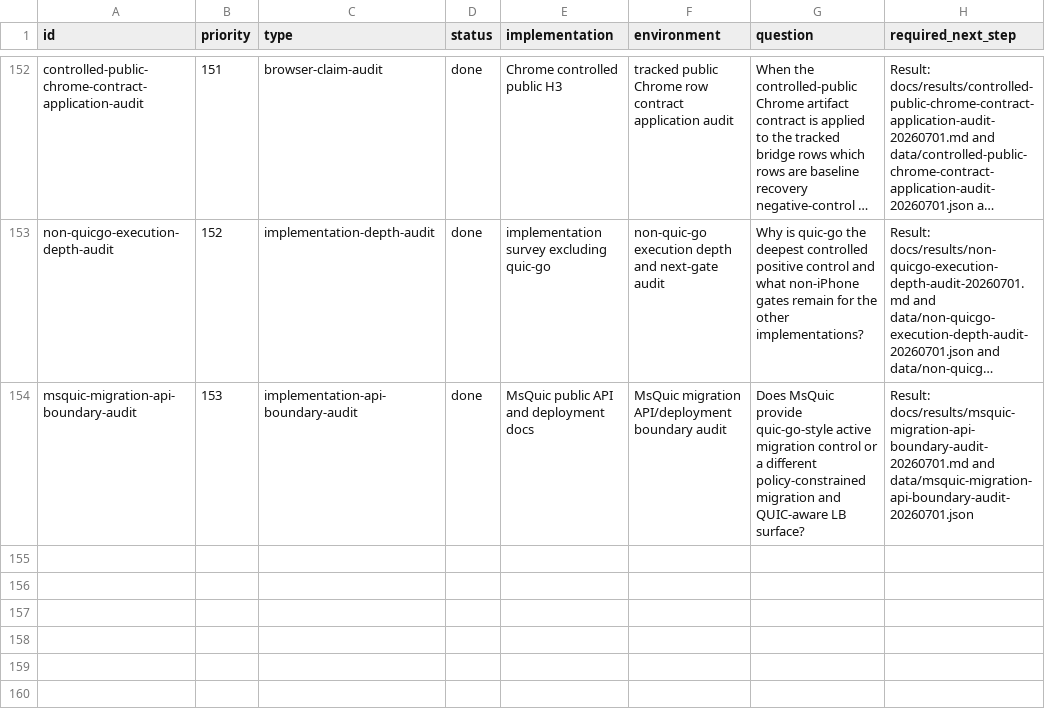
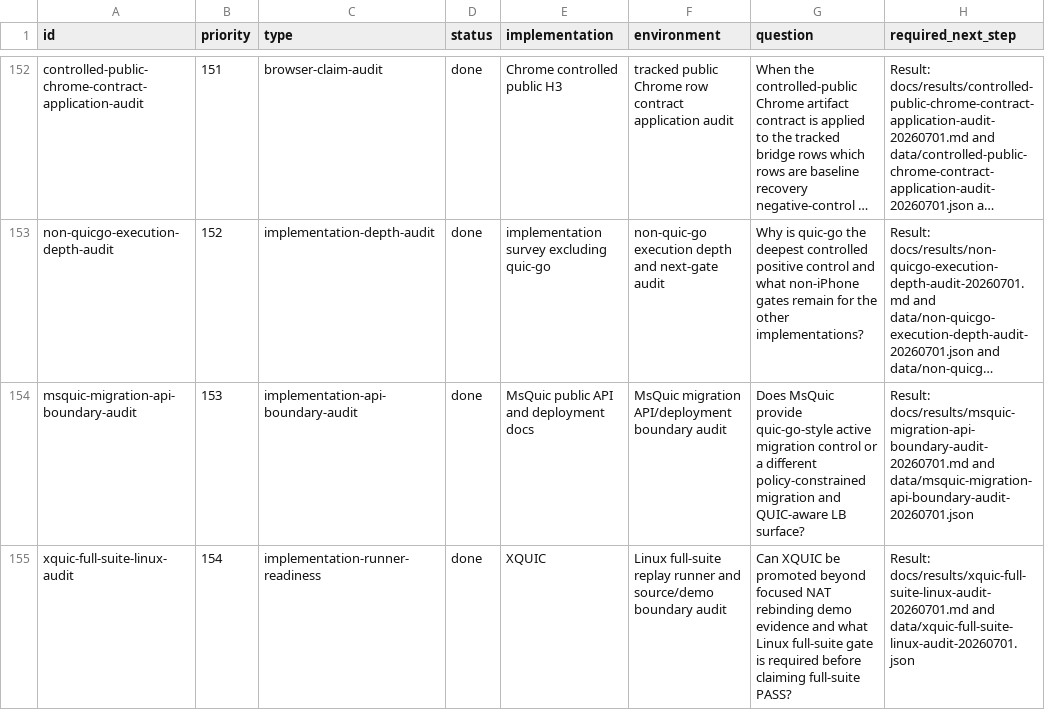
Before and after one commit to manNomi/quic-connect-migration, a CSV file: harness/manifests/experiment-matrix.csv, drawn as a sheet; only a part is shown, gaps mark what is left out; long unchanged cells end in …; the diff names each change by its address in the sheet, - before the commit and + after, or states it on an @@ line.

Commit message:
research: add XQUIC full-suite Linux replay audit

```diff
--- a/harness/manifests/experiment-matrix.csv
+++ b/harness/manifests/experiment-matrix.csv
+row 155: xquic-full-suite-linux-audit | 154 | implementation-runner-readiness | done | XQUIC | Linux full-suite replay runner and source/demo boundary audit | Can XQUIC be promoted beyond focused NAT rebinding demo evidence and what Linux full-suite gate is required before claiming full-suite PASS? | Result: docs/results/xquic-full-suite-linux-audit-20260701.md and data/xquic-full-suite-linux-audit-20260701.json
```
Also changed, not shown: data/final-capture-storage-budget-20260624.csv, data/implementation-survey.csv, 43 other files.
